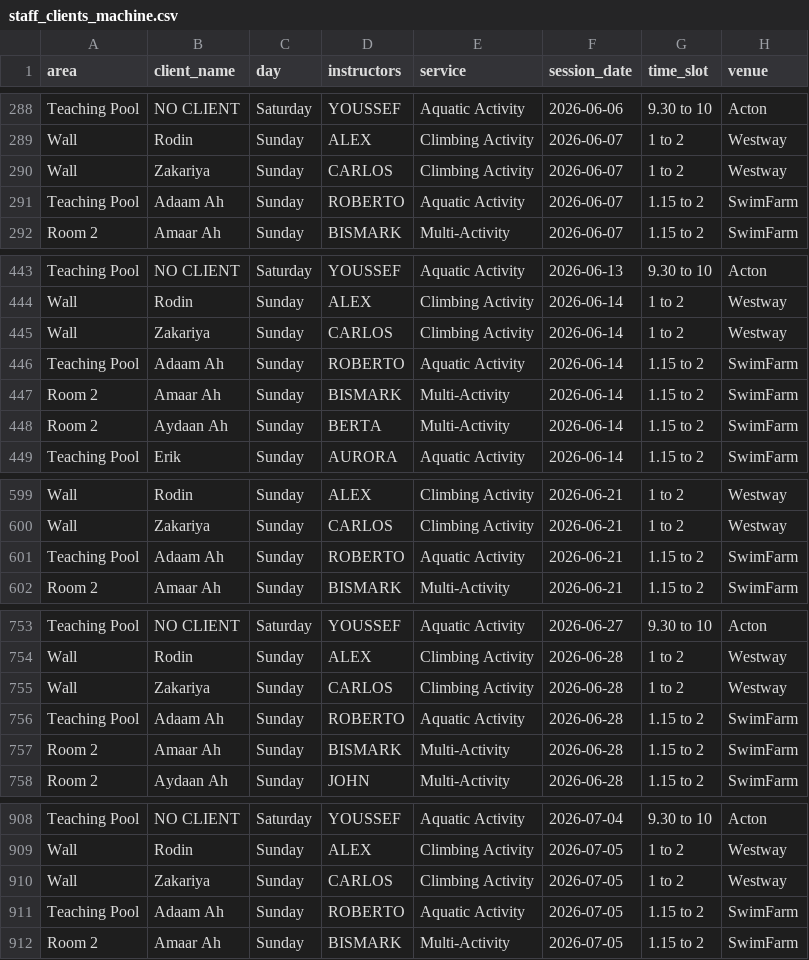
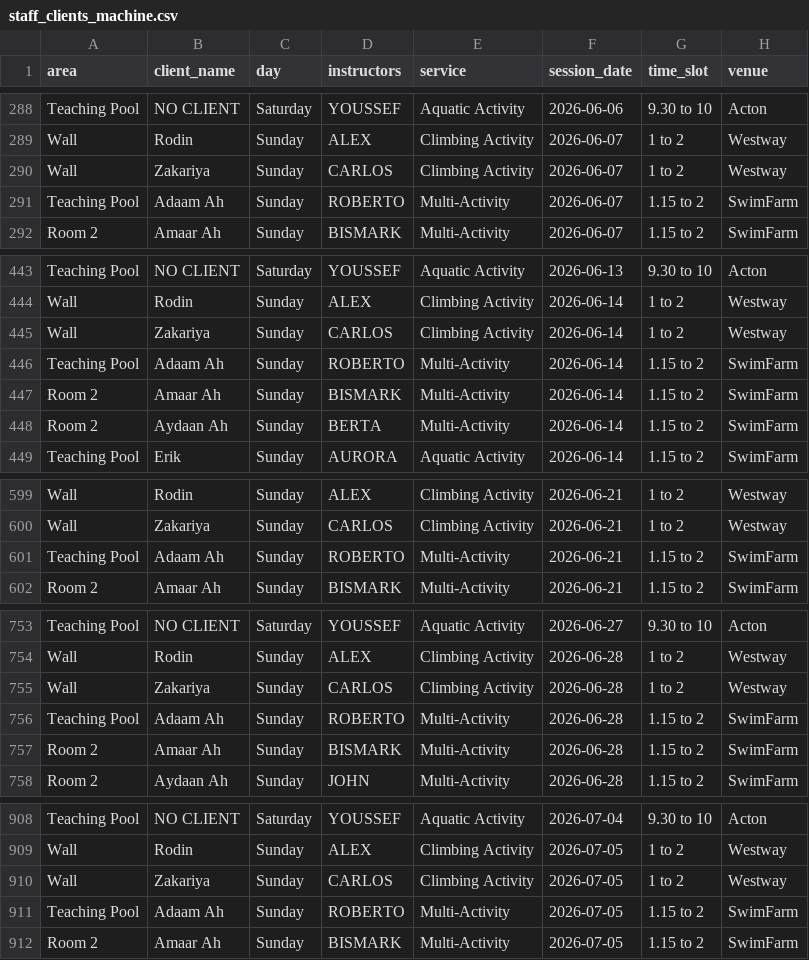
Before and after one commit to Vyky29/PORTALVIC, a CSV file: database/staff_clients_machine.csv, drawn as a sheet; only a part is shown, gaps mark what is left out; the diff covers the shown part only.

```diff
--- a/database/staff_clients_machine.csv
+++ b/database/staff_clients_machine.csv
@@ -290,3 +290,3 @@ Wall,Rodin,Sunday,ALEX,Climbing Activity,2026-06-07,1 to 2,Westway
 Wall,Zakariya,Sunday,CARLOS,Climbing Activity,2026-06-07,1 to 2,Westway
-Teaching Pool,Adaam Ah,Sunday,ROBERTO,Aquatic Activity,2026-06-07,1.15 to 2,SwimFarm
+Teaching Pool,Adaam Ah,Sunday,ROBERTO,Multi-Activity,2026-06-07,1.15 to 2,SwimFarm
 Room 2,Amaar Ah,Sunday,BISMARK,Multi-Activity,2026-06-07,1.15 to 2,SwimFarm
@@ -445,3 +445,3 @@ Wall,Rodin,Sunday,ALEX,Climbing Activity,2026-06-14,1 to 2,Westway
 Wall,Zakariya,Sunday,CARLOS,Climbing Activity,2026-06-14,1 to 2,Westway
-Teaching Pool,Adaam Ah,Sunday,ROBERTO,Aquatic Activity,2026-06-14,1.15 to 2,SwimFarm
+Teaching Pool,Adaam Ah,Sunday,ROBERTO,Multi-Activity,2026-06-14,1.15 to 2,SwimFarm
 Room 2,Amaar Ah,Sunday,BISMARK,Multi-Activity,2026-06-14,1.15 to 2,SwimFarm
@@ -600,3 +600,3 @@ Wall,Rodin,Sunday,ALEX,Climbing Activity,2026-06-21,1 to 2,Westway
 Wall,Zakariya,Sunday,CARLOS,Climbing Activity,2026-06-21,1 to 2,Westway
-Teaching Pool,Adaam Ah,Sunday,ROBERTO,Aquatic Activity,2026-06-21,1.15 to 2,SwimFarm
+Teaching Pool,Adaam Ah,Sunday,ROBERTO,Multi-Activity,2026-06-21,1.15 to 2,SwimFarm
 Room 2,Amaar Ah,Sunday,BISMARK,Multi-Activity,2026-06-21,1.15 to 2,SwimFarm
@@ -755,3 +755,3 @@ Wall,Rodin,Sunday,ALEX,Climbing Activity,2026-06-28,1 to 2,Westway
 Wall,Zakariya,Sunday,CARLOS,Climbing Activity,2026-06-28,1 to 2,Westway
-Teaching Pool,Adaam Ah,Sunday,ROBERTO,Aquatic Activity,2026-06-28,1.15 to 2,SwimFarm
+Teaching Pool,Adaam Ah,Sunday,ROBERTO,Multi-Activity,2026-06-28,1.15 to 2,SwimFarm
 Room 2,Amaar Ah,Sunday,BISMARK,Multi-Activity,2026-06-28,1.15 to 2,SwimFarm
@@ -910,3 +910,3 @@ Wall,Rodin,Sunday,ALEX,Climbing Activity,2026-07-05,1 to 2,Westway
 Wall,Zakariya,Sunday,CARLOS,Climbing Activity,2026-07-05,1 to 2,Westway
-Teaching Pool,Adaam Ah,Sunday,ROBERTO,Aquatic Activity,2026-07-05,1.15 to 2,SwimFarm
+Teaching Pool,Adaam Ah,Sunday,ROBERTO,Multi-Activity,2026-07-05,1.15 to 2,SwimFarm
 Room 2,Amaar Ah,Sunday,BISMARK,Multi-Activity,2026-07-05,1.15 to 2,SwimFarm
```
Also changed, not shown: 2 edited cells elsewhere in this file, database/roster_weeks/summer-term-2-week-2026-06-01_2026-06-07.csv, database/roster_weeks/summer-term-2-week-2026-06-08_2026-06-14.csv, 10 other files.
